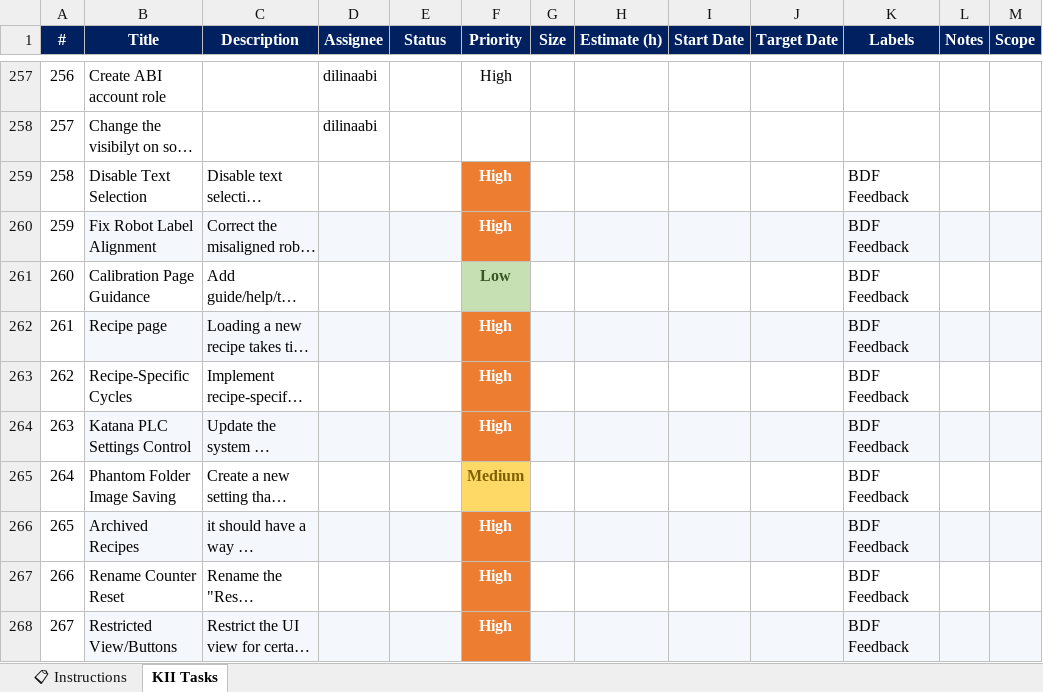
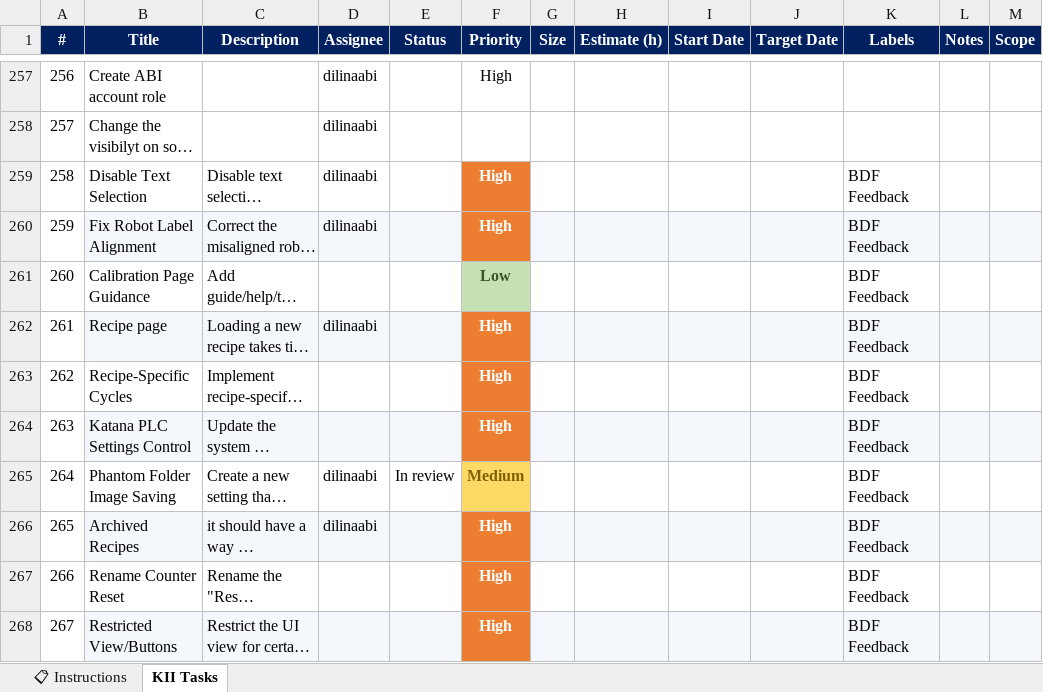
Before and after one commit to MauricioDuqueABI/Project-timesheet, an Excel workbook: project_time_sheet.xlsx, sheet KII Tasks, drawn as a sheet; only a part is shown, gaps mark what is left out; long unchanged cells end in …; values as stored, in another font and other column widths than the file's, no borders; conditional formats not drawn; the diff names each change by its address in the sheet, - before the commit and + after, or states it on an @@ line.

```diff
--- a/project_time_sheet.xlsx (sheet KII Tasks)
+++ b/project_time_sheet.xlsx (sheet KII Tasks)
-D259:D260 (Assignee): (empty)
+D259:D260 (Assignee): dilinaabi
-D262 (Assignee): (empty)
+D262 (Assignee): dilinaabi
-D265:D266 (Assignee): (empty)
+D265:D266 (Assignee): dilinaabi
-E265 (Status): (empty)
+E265 (Status): In review
```
Also changed, not shown: 1 other file.
